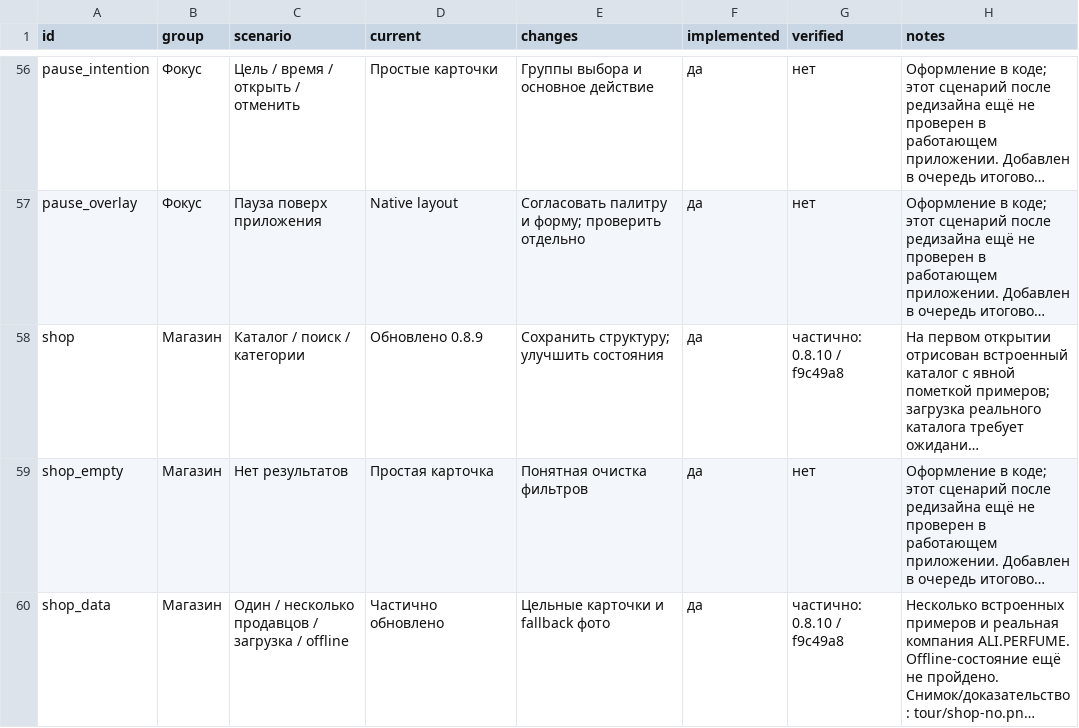
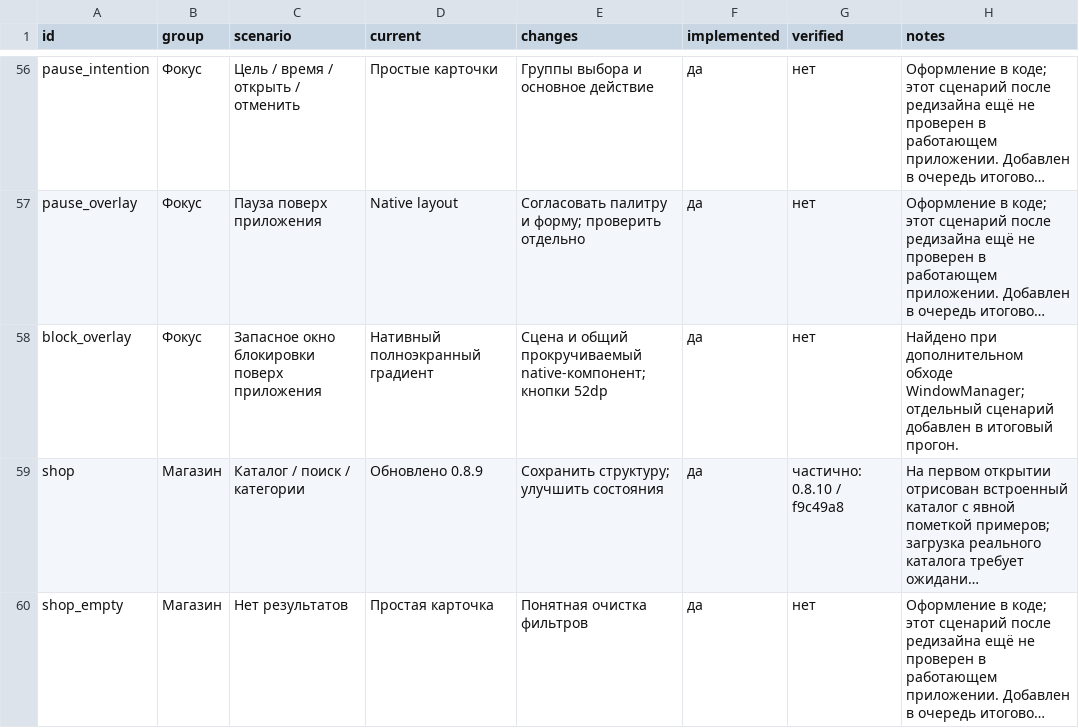
Before and after one commit to ibragimvisaevv-cloud/ZikrTime, a CSV file: design/app-redesign-map.csv, drawn as a sheet; only a part is shown, gaps mark what is left out; the shorter side is filled out with more unchanged rows; long unchanged cells end in …; the diff names each change by its address in the sheet, - before the commit and + after, or states it on an @@ line.

Commit message:
Finish native fallback surfaces and expand whole-app route verification

```diff
--- a/design/app-redesign-map.csv
+++ b/design/app-redesign-map.csv
+row 58: block_overlay | Фокус | Запасное окно блокировки поверх приложения | Нативный полноэкранный градиент | Сцена и общий прокручиваемый native-компонент; кнопки 52dp | да | нет | Найдено при дополнительном обходе WindowManager; отдельный сценарий добавлен в итоговый прогон.
```
Also changed, not shown: 8 other files.
